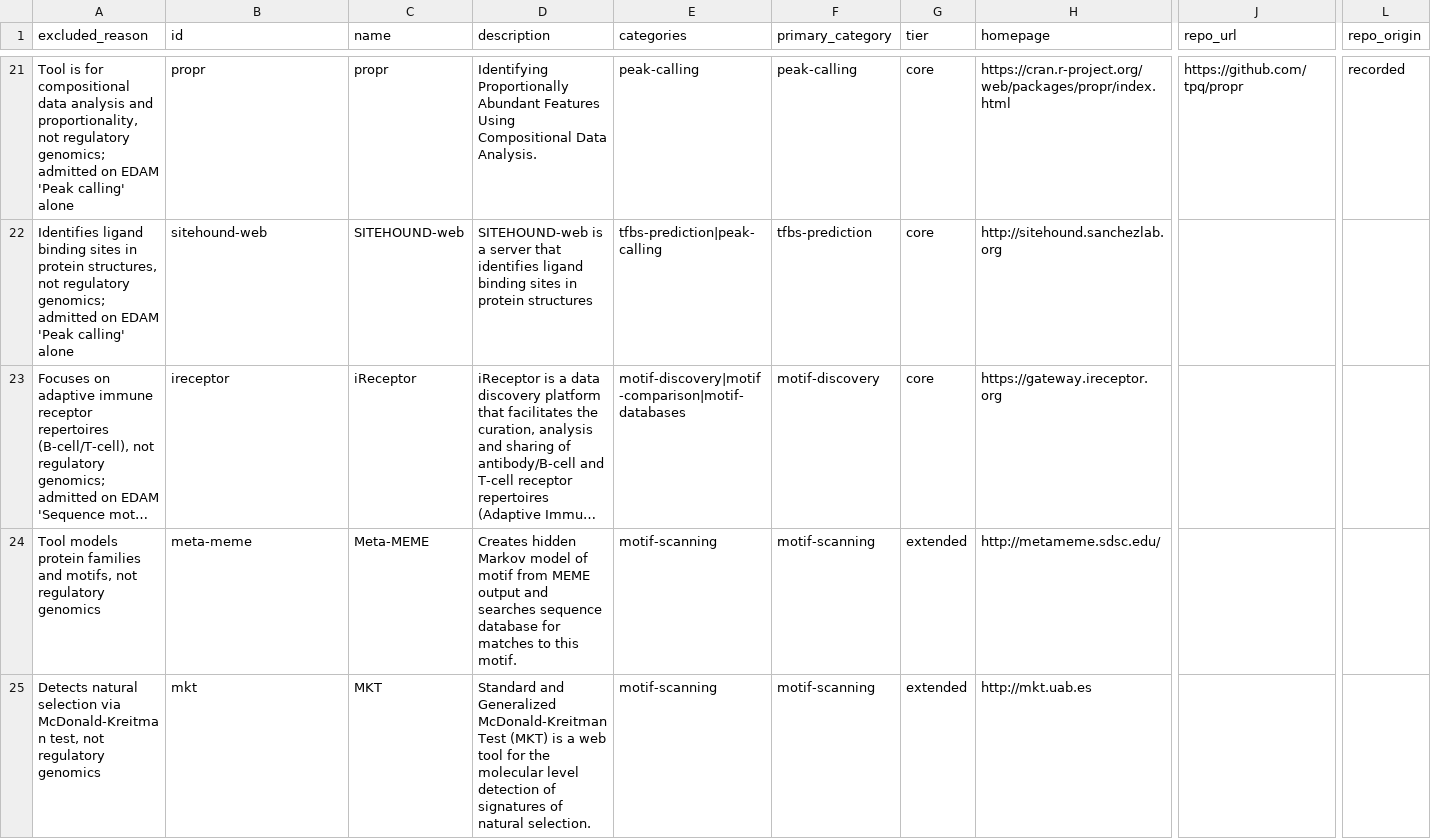
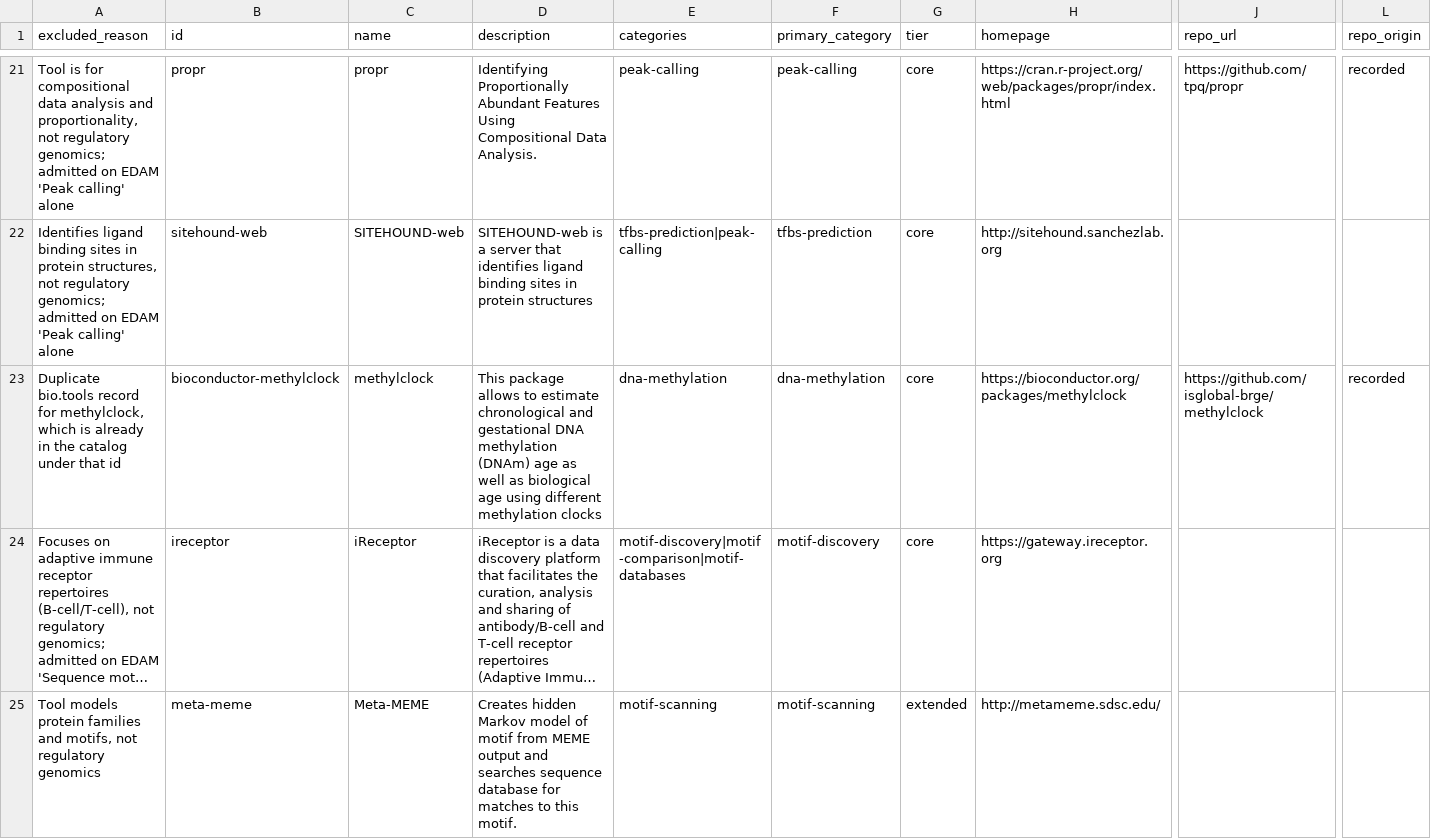
Before and after one commit to thirtysix/awesome-regulatory-genomics, a TSV file: data/excluded.tsv, drawn as a sheet; only a part is shown, gaps mark what is left out; the shorter side is filled out with more unchanged rows; long unchanged cells end in …; rows hold the shown columns only; the diff names each change by its address in the sheet, - before the commit and + after, or states it on an @@ line.

Commit message:
Add 211 tools the EDAM sweep never asked for
An exhaustive pass over all 34,379 bio.tools records found classify() admits
2,706 of them while our sweep had harvested 2,241, leaving 405 unseen. Two
models audited all 405 under the inclusive policy: 212 kept by both, 191 out,
2 split. RsQTL was taken from the splits - the rejection argued splicing is
post-transcriptional and out of scope, which CATEGORIES contradicts by carrying
molecular-qtl. RNAAgeCalc was left: its keep rested on a misreading.

200 of the 212 were admitted on a text rule and 2 on an EDAM operation. That is
the finding, not a footnote: the sweep queries bio.tools by annotation and the
filter judges by description, so a tool whose description is in scope and whose
EDAM terms are not was never fetched to be judged at all. A free-text sweep is
the durable fix; this is the one-off catch-up.

Catalog 2,743 -> 2,954. Every added row has a software url.

Also here, because the addition needed them:
- harvest.py --seeds-only fetches the curated ids the sweep lacks and nothing
  else. Seeding should not cost a ~200-query re-sweep that also drags in
  unrelated upstream drift.
- apply_scope_restores.py takes --note and --reasons, so the block comment
  states the actual provenance rather than the scope-audit story it was
  written for, and its closing hint names the real sequence: `make build`
  alone cannot add a record nobody has fetched.
- six ids 404 on the bio.tools API - indexed when the RSEc mirror was taken,
  withdrawn since, packages still live on Bioconductor. Moved to seeds.yaml,
  where a stale id cannot warn on every harvest forever.
- bio.tools carries methylclock under two ids; the second is excluded as a
  duplicate, alongside weblogo_3 and meme_fimo.
- 58 rows carried no category. Categorised via the LLM pass, leaving 11.

```diff
--- a/data/excluded.tsv
+++ b/data/excluded.tsv
+row 23: Duplicate bio.tools record for methylclock, which is already in the catalog under that id | bioconductor-methylclock | methylclock | This package allows to estimate chronological and gestational DNA methylation (DNAm) age as well as biological age using different methylation clocks | dna-methylation | dna-methylation | core | https://bioconductor.org/packages/methylclock | https://github.com/isglobal-brge/methylclock | recorded
```
Also changed, not shown: data/cache/citation_cache.csv, 19 other files.
